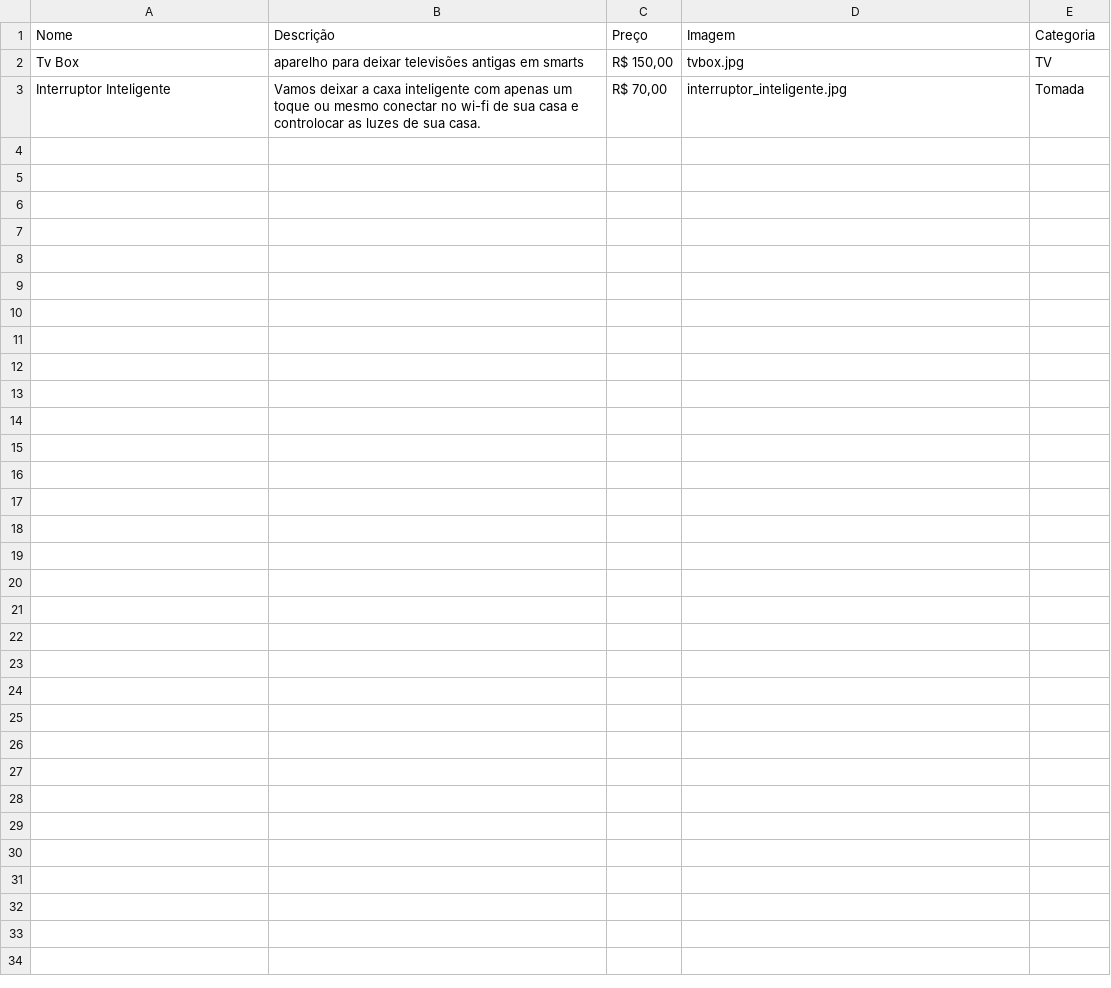
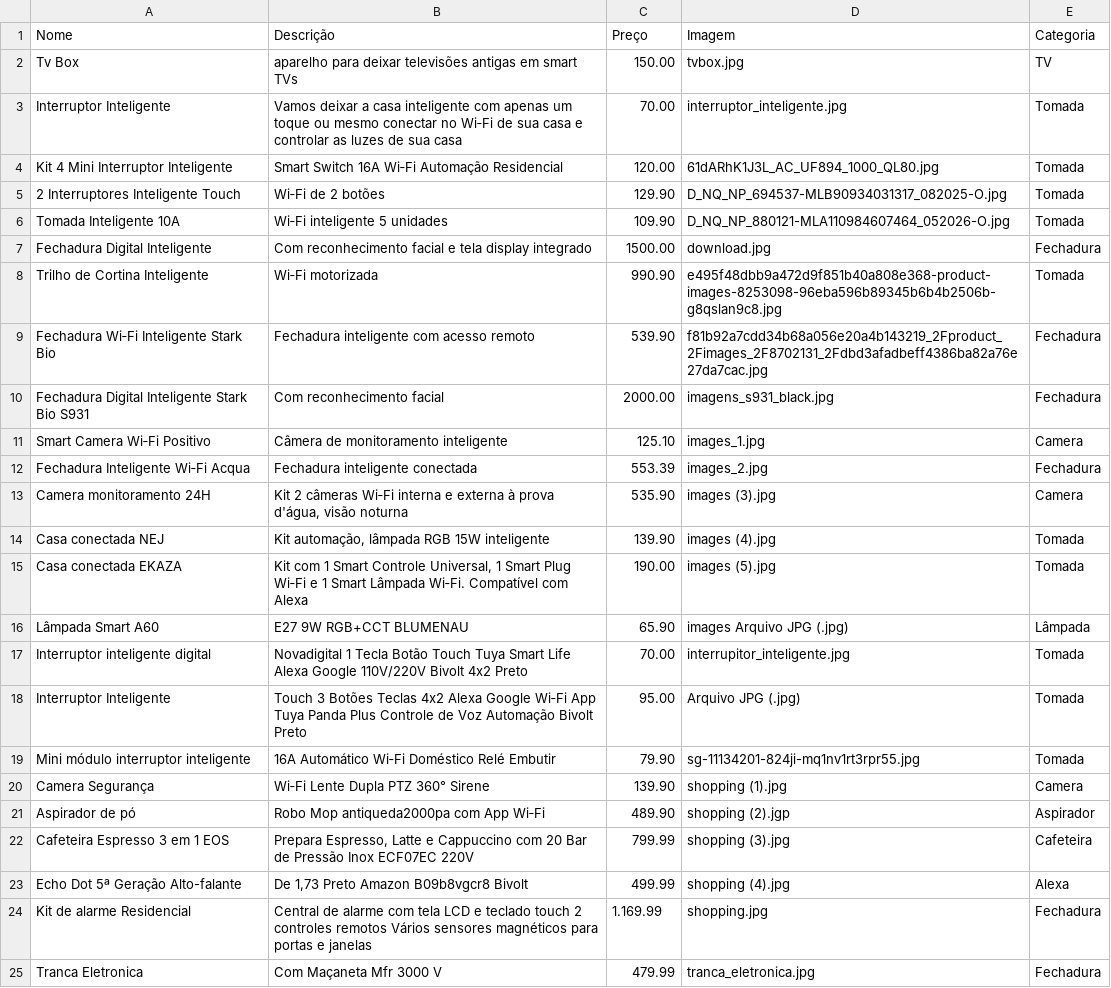
Before and after one commit to Ebenezer-Zeus/bola_8, a CSV file: Produtos inteligentes.csv, drawn as a sheet.

Commit message:
Atualizacao dos produtos e correcao csv

```diff
--- a/Produtos inteligentes.csv
+++ b/Produtos inteligentes.csv
@@ -1,3 +1,25 @@
 Nome,Descrição,Preço,Imagem,Categoria
-Tv Box,aparelho para deixar televisões antigas em smarts,"R$ 150,00",tvbox.jpg,TV
-Interruptor Inteligente,Vamos deixar a caxa inteligente com apenas um toque ou mesmo conectar no wi-fi de sua casa e controlocar as luzes de sua casa.,"R$ 70,00",interruptor_inteligente.jpg,Tomada
+Tv Box,"aparelho para deixar televisões antigas em smart TVs",150.00,tvbox.jpg,TV
+Interruptor Inteligente,"Vamos deixar a casa inteligente com apenas um toque ou mesmo conectar no Wi‑Fi de sua casa e controlar as luzes de sua casa",70.00,interruptor_inteligente.jpg,Tomada
+Kit 4 Mini Interruptor Inteligente,"Smart Switch 16A Wi‑Fi Automação Residencial",120.00,61dARhK1J3L_AC_UF894_1000_QL80.jpg,Tomada
+2 Interruptores Inteligente Touch,"Wi‑Fi de 2 botões",129.90,D_NQ_NP_694537-MLB90934031317_082025-O.jpg,Tomada
+Tomada Inteligente 10A,"Wi‑Fi inteligente 5 unidades",109.90,D_NQ_NP_880121-MLA110984607464_052026-O.jpg,Tomada
+Fechadura Digital Inteligente,"Com reconhecimento facial e tela display integrado",1500.00,download.jpg,Fechadura
+Trilho de Cortina Inteligente,"Wi‑Fi motorizada",990.90,e495f48dbb9a472d9f851b40a808e368-product-images-8253098-96eba596b89345b6b4b2506b-g8qslan9c8.jpg,Tomada
+Fechadura Wi‑Fi Inteligente Stark Bio,"Fechadura inteligente com acesso remoto",539.90,f81b92a7cdd34b68a056e20a4b143219_2Fproduct_2Fimages_2F8702131_2Fdbd3afadbeff4386ba82a76e27da7cac.jpg,Fechadura
+Fechadura Digital Inteligente Stark Bio S931,"Com reconhecimento facial",2000.00,imagens_s931_black.jpg,Fechadura
+Smart Camera Wi‑Fi Positivo,"Câmera de monitoramento inteligente",125.10,images_1.jpg,Camera
+Fechadura Inteligente Wi‑Fi Acqua,"Fechadura inteligente conectada",553.39,images_2.jpg,Fechadura
+Camera monitoramento 24H,"Kit 2 câmeras Wi‑Fi interna e externa à prova d'água, visão noturna",535.90,images (3).jpg,Camera
+Casa conectada NEJ,"Kit automação, lâmpada RGB 15W inteligente",139.90,images (4).jpg,Tomada
+Casa conectada EKAZA,"Kit com 1 Smart Controle Universal, 1 Smart Plug Wi‑Fi e 1 Smart Lâmpada Wi‑Fi. Compatível com Alexa",190.00,images (5).jpg,Tomada
+Lâmpada Smart A60,"E27 9W RGB+CCT BLUMENAU",65.90,images Arquivo JPG (.jpg),Lâmpada
+Interruptor inteligente digital,"Novadigital 1 Tecla Botão Touch Tuya Smart Life Alexa Google 110V/220V Bivolt 4x2 Preto",70.00,interrupitor_inteligente.jpg,Tomada
+Interruptor Inteligente,"Touch 3 Botões Teclas 4x2 Alexa Google Wi‑Fi App Tuya Panda Plus Controle de Voz Automação Bivolt Preto",95.00,Arquivo JPG (.jpg),Tomada
+Mini módulo interruptor inteligente,"16A Automático Wi‑Fi Doméstico Relé Embutir",79.90,sg-11134201-824ji-mq1nv1rt3rpr55.jpg,Tomada
+Camera Segurança,"Wi‑Fi Lente Dupla PTZ 360° Sirene",139.90,shopping (1).jpg,Camera
+Aspirador de pó,"Robo Mop antiqueda2000pa com App Wi‑Fi",489.90,shopping (2).jgp,Aspirador
+Cafeteira Espresso 3 em 1 EOS," Prepara Espresso, Latte e Cappuccino com 20 Bar de Pressão Inox ECF07EC 220V",799.99,shopping (3).jpg,Cafeteira
+Echo Dot 5ª Geração Alto-falante,"De 1,73 Preto Amazon B09b8vgcr8 Bivolt",499.99,shopping (4).jpg,Alexa
+Kit de alarme Residencial,"Central de alarme com tela LCD e teclado touch 2 controles remotos Vários sensores magnéticos para portas e janelas",1.169.99,shopping.jpg,Fechadura
+Tranca Eletronica,"Com Maçaneta Mfr 3000 V",479.99,tranca_eletronica.jpg,Fechadura
```
